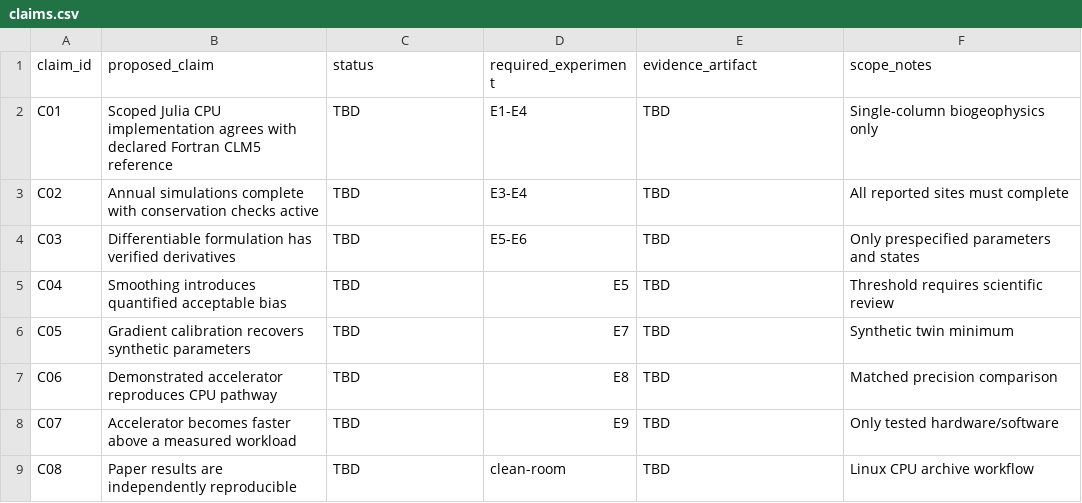
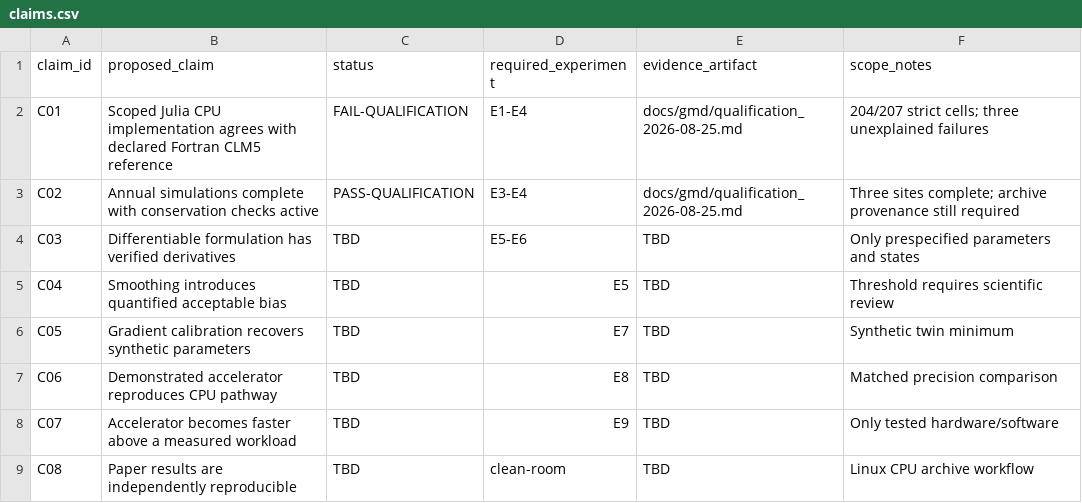
Before and after one commit to DarriEy/CLM.jl, a CSV file: docs/gmd/claims.csv, drawn as a sheet.

Commit message:
repro: enforce and record annual qualification gate

```diff
--- a/docs/gmd/claims.csv
+++ b/docs/gmd/claims.csv
@@ -1,4 +1,4 @@
 claim_id,proposed_claim,status,required_experiment,evidence_artifact,scope_notes
-C01,Scoped Julia CPU implementation agrees with declared Fortran CLM5 reference,TBD,E1-E4,TBD,Single-column biogeophysics only
-C02,Annual simulations complete with conservation checks active,TBD,E3-E4,TBD,All reported sites must complete
+C01,Scoped Julia CPU implementation agrees with declared Fortran CLM5 reference,FAIL-QUALIFICATION,E1-E4,docs/gmd/qualification_2026-08-25.md,204/207 strict cells; three unexplained failures
+C02,Annual simulations complete with conservation checks active,PASS-QUALIFICATION,E3-E4,docs/gmd/qualification_2026-08-25.md,Three sites complete; archive provenance still required
 C03,Differentiable formulation has verified derivatives,TBD,E5-E6,TBD,Only prespecified parameters and states
```
Also changed, not shown: 5 other files.
